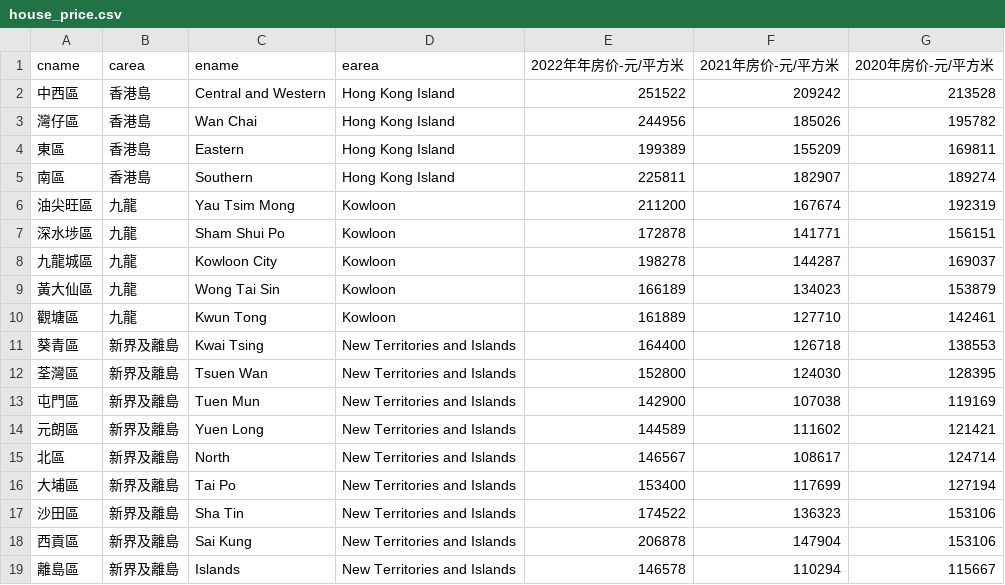
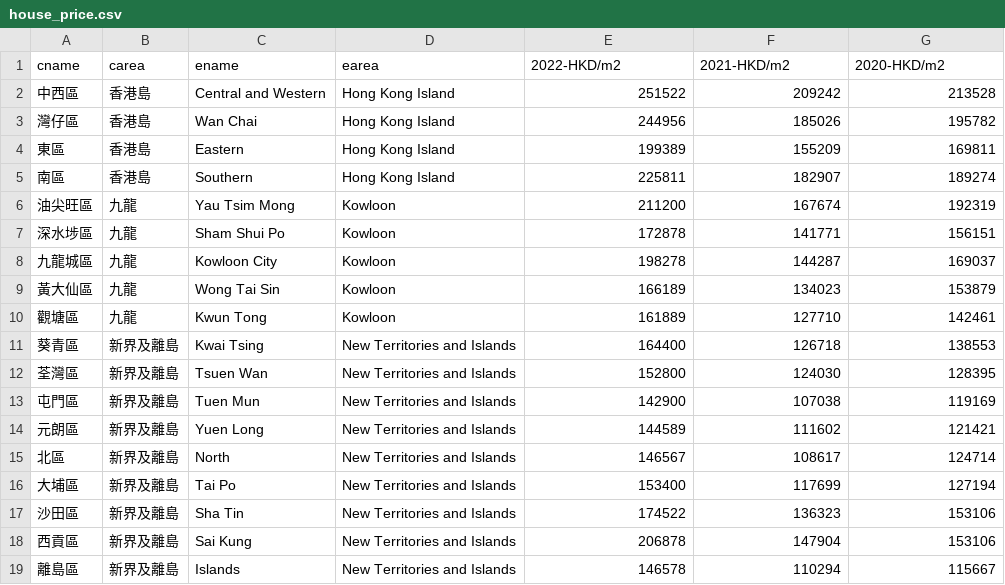
Before and after one commit to zeqiangtian/BU, a CSV file: house_price.csv, drawn as a sheet.

Commit message:
Update house_price.csv

```diff
--- a/house_price.csv
+++ b/house_price.csv
@@ -1,2 +1,2 @@
-cname,carea,ename,earea,2022年年房价-元/平方米,2021年房价-元/平方米,2020年房价-元/平方米
+cname,carea,ename,earea,2022-HKD/m2,2021-HKD/m2,2020-HKD/m2
 中西區,香港島,Central and Western,Hong Kong Island,251522,209242,213528
```
